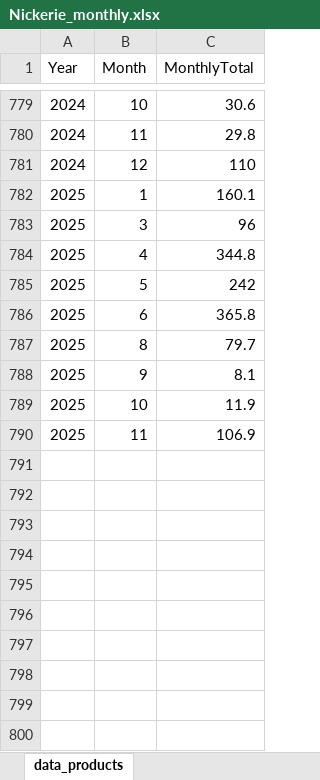
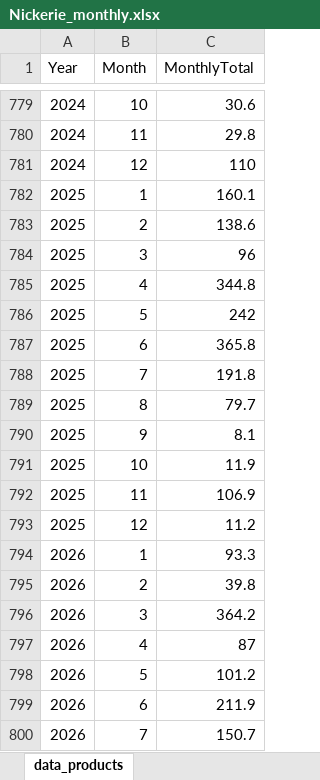
Before and after one commit to Felicia123-prog/suriname-rainfall-analysis, an Excel workbook: data/Nickerie_monthly.xlsx, sheet data_products, drawn as a sheet; only a part is shown, gaps mark what is left out; values as stored, in another font and other column widths than the file's, no borders; the diff names each change by its address in the sheet, - before the commit and + after, or states it on an @@ line.

Commit message:
Add files via upload

```diff
--- a/data/Nickerie_monthly.xlsx (sheet data_products)
+++ b/data/Nickerie_monthly.xlsx (sheet data_products)
+row 783: 2025 | 2 | 138.6
+row 788: 2025 | 7 | 191.8
+row 793: 2025 | 12 | 11.2
+row 794: 2026 | 1 | 93.3
+row 795: 2026 | 2 | 39.8
+row 796: 2026 | 3 | 364.2
+row 797: 2026 | 4 | 87
+row 798: 2026 | 5 | 101.2
+row 799: 2026 | 6 | 211.9
+row 800: 2026 | 7 | 150.7
```
